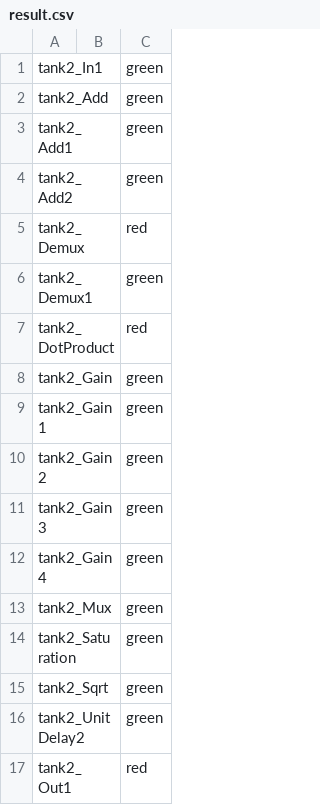
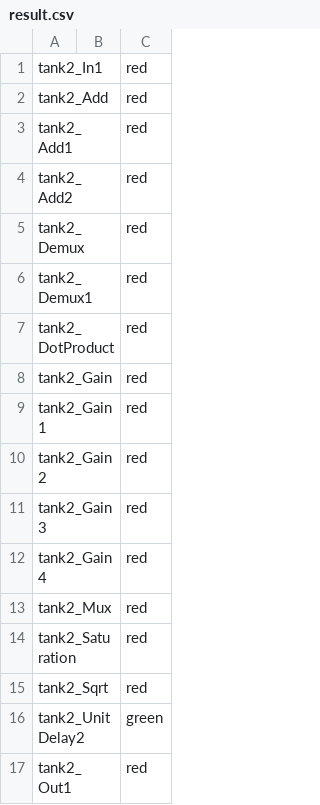
Before and after one commit to yoshihiro-ikeda/labfile, a CSV file: plant/xmlreader/result.csv, drawn as a sheet.

```diff
--- a/plant/xmlreader/result.csv
+++ b/plant/xmlreader/result.csv
@@ -1,16 +1,16 @@
-tank2_In1,,green
-tank2_Add,,green
-tank2_Add1,,green
-tank2_Add2,,green
+tank2_In1,,red
+tank2_Add,,red
+tank2_Add1,,red
+tank2_Add2,,red
 tank2_Demux,,red
-tank2_Demux1,,green
+tank2_Demux1,,red
 tank2_DotProduct,,red
-tank2_Gain,,green
-tank2_Gain1,,green
-tank2_Gain2,,green
-tank2_Gain3,,green
-tank2_Gain4,,green
-tank2_Mux,,green
-tank2_Saturation,,green
-tank2_Sqrt,,green
+tank2_Gain,,red
+tank2_Gain1,,red
+tank2_Gain2,,red
+tank2_Gain3,,red
+tank2_Gain4,,red
+tank2_Mux,,red
+tank2_Saturation,,red
+tank2_Sqrt,,red
 tank2_UnitDelay2,,green
```
Also changed, not shown: 7 other files.
